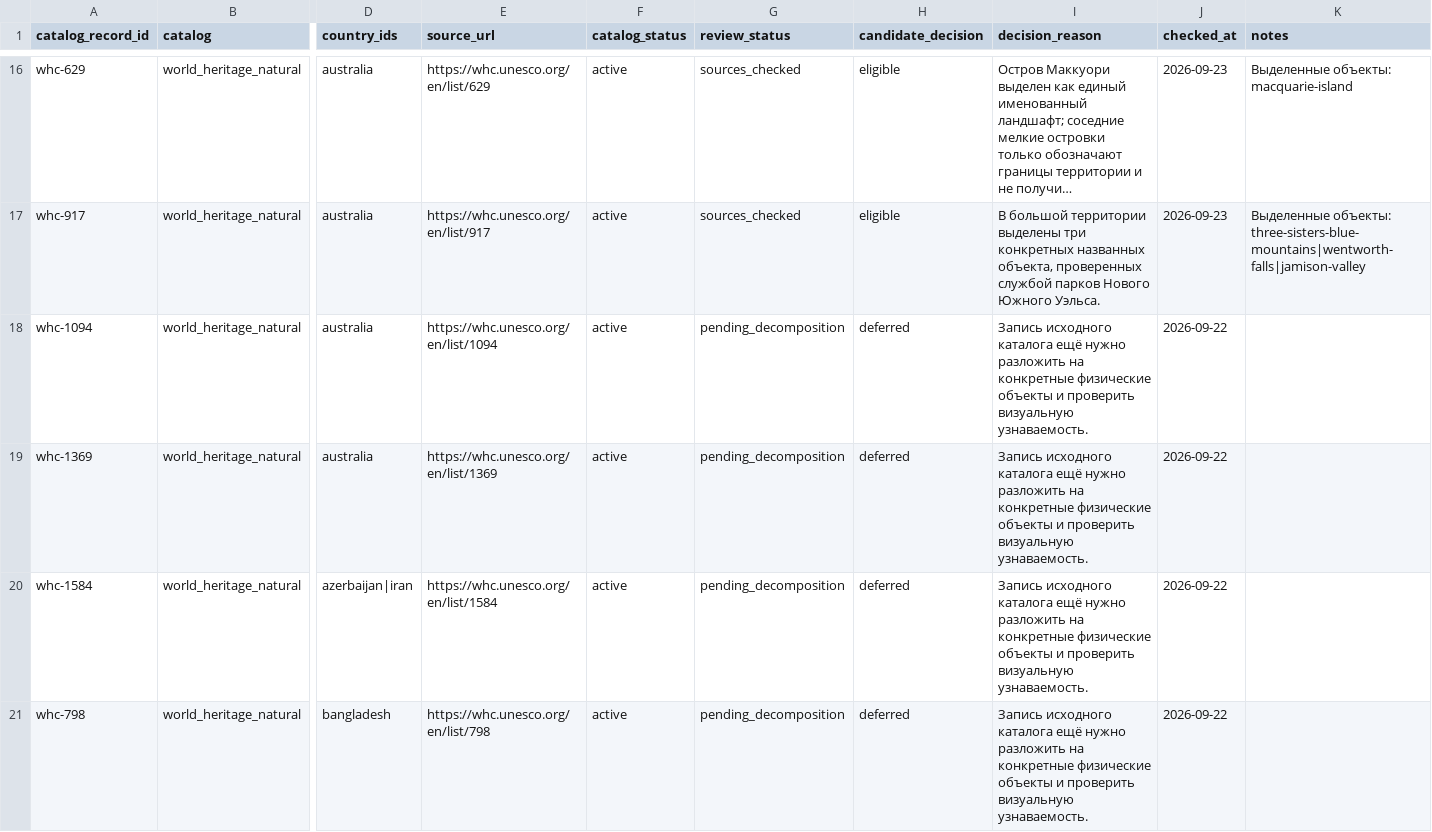
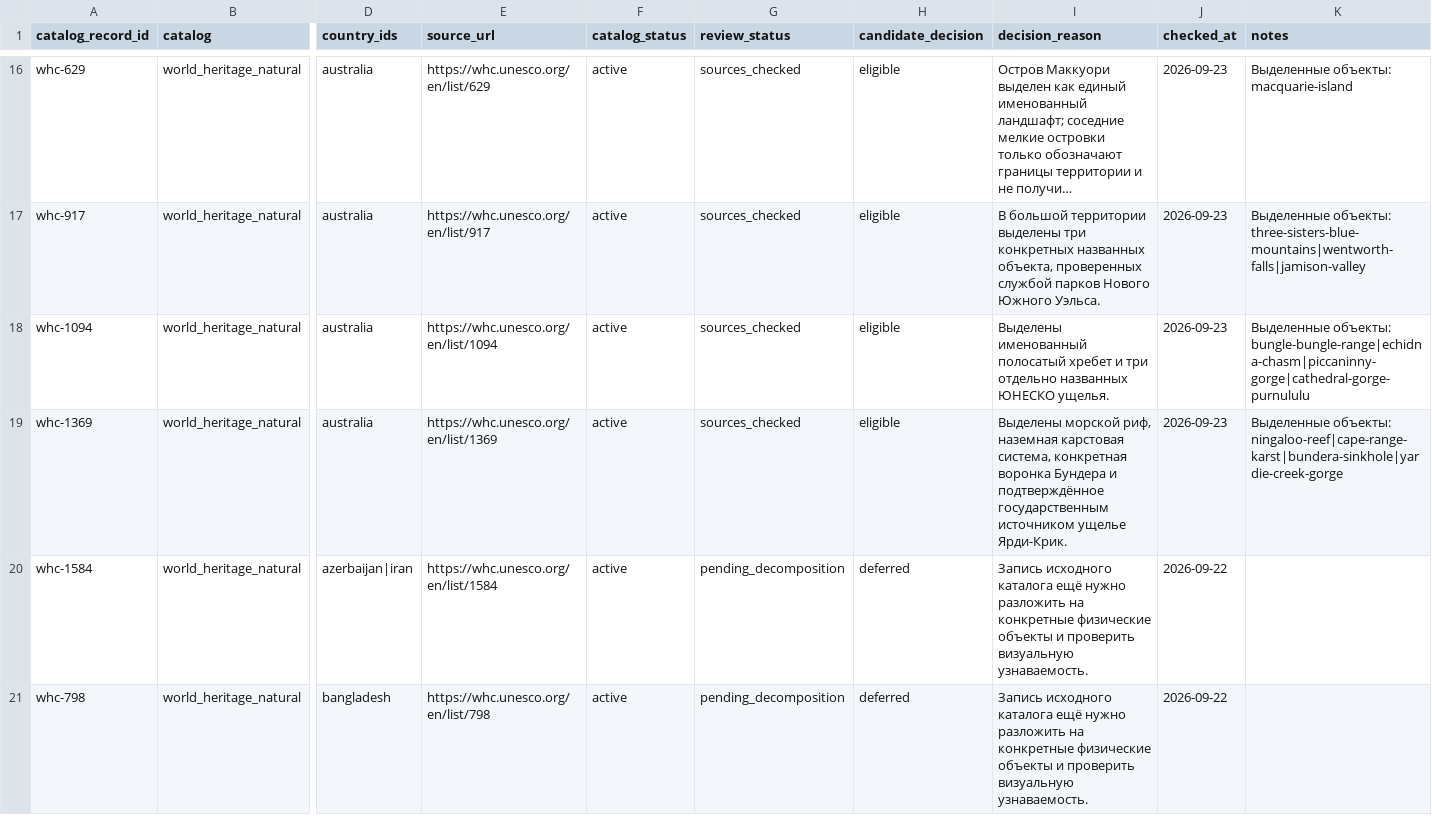
Before and after one commit to dmitrywroclaw-commits/GeoTrainer, a CSV file: content/research/nature-source-catalog.csv, drawn as a sheet; only a part is shown, gaps mark what is left out; long unchanged cells end in …; the diff names each change by its address in the sheet, - before the commit and + after, or states it on an @@ line.

```diff
--- a/content/research/nature-source-catalog.csv
+++ b/content/research/nature-source-catalog.csv
-G18:G19 (review_status): pending_decomposition
+G18:G19 (review_status): sources_checked
-H18:H19 (candidate_decision): deferred
+H18:H19 (candidate_decision): eligible
-I18 (decision_reason): Запись исходного каталога ещё нужно разложить на конкретные физические объекты и проверить визуальную узнаваемость.
+I18 (decision_reason): Выделены именованный полосатый хребет и три отдельно названных ЮНЕСКО ущелья.
-J18:J19 (checked_at): 2026-09-22
+J18:J19 (checked_at): 2026-09-23
-K18 (notes): (empty)
+K18 (notes): Выделенные объекты: bungle-bungle-range|echidna-chasm|piccaninny-gorge|cathedral-gorge-purnululu
-I19 (decision_reason): Запись исходного каталога ещё нужно разложить на конкретные физические объекты и проверить визуальную узнаваемость.
+I19 (decision_reason): Выделены морской риф, наземная карстовая система, конкретная воронка Бундера и подтверждённое государственным источником ущелье Ярди-Крик.
-K19 (notes): (empty)
+K19 (notes): Выделенные объекты: ningaloo-reef|cape-range-karst|bundera-sinkhole|yardie-creek-gorge
```
Also changed, not shown: content/research/media-review.csv, content/research/sources.csv, 11 other files.
